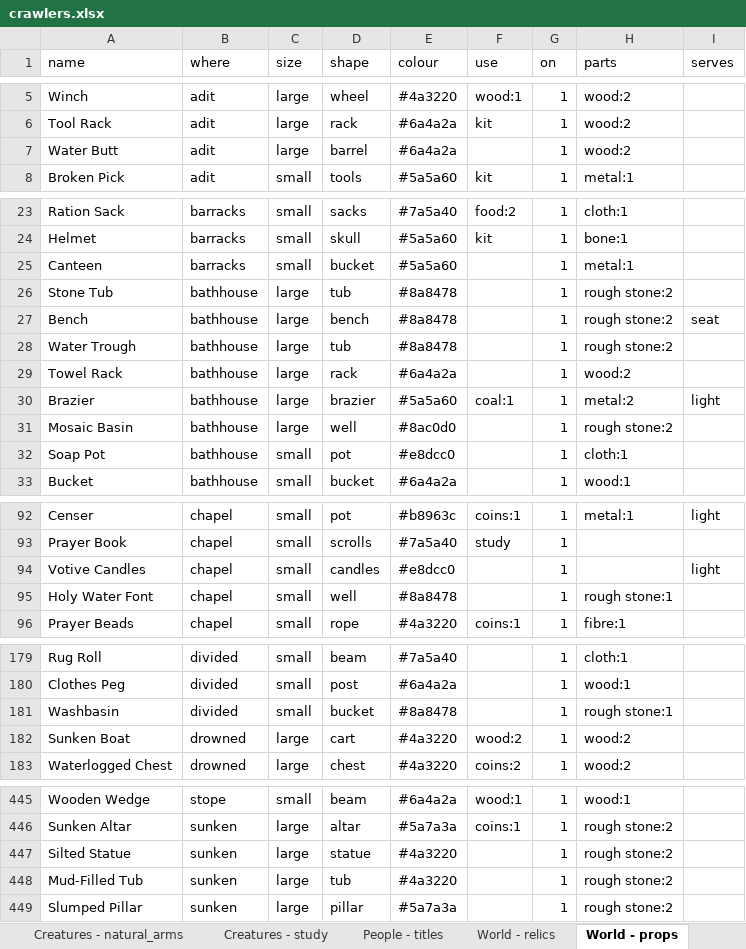
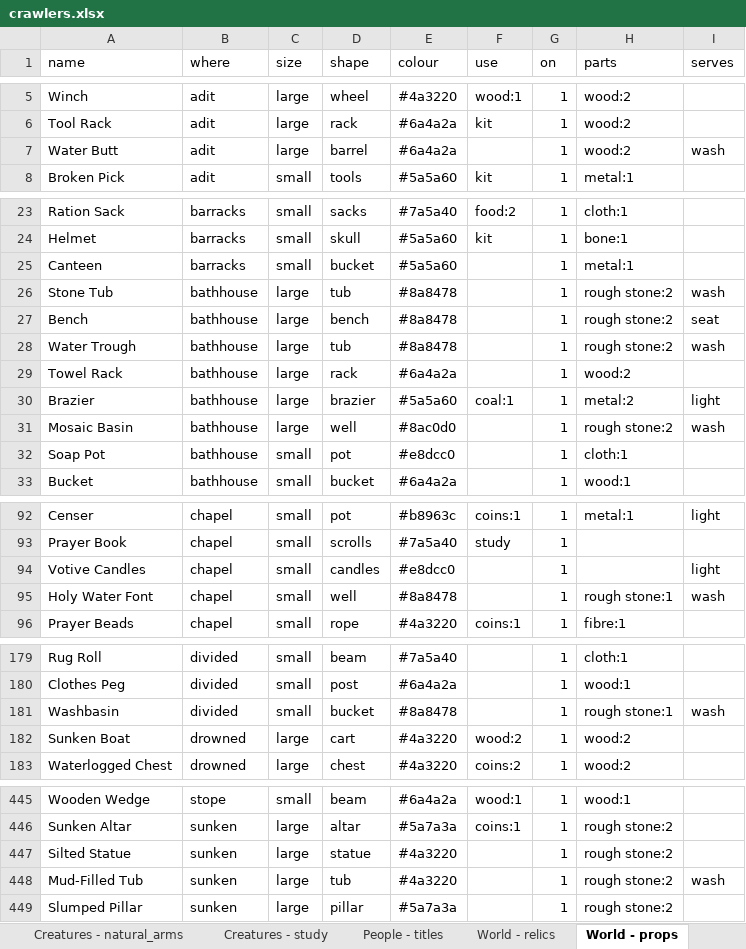
Before and after one commit to myrmecbruh/Project-Crawlers, an Excel workbook: crawlers.xlsx, sheet World - props, drawn as a sheet; only a part is shown, gaps mark what is left out; values as stored, in another font and other column widths than the file's, no borders; the diff covers the shown part only; the diff names each change by its address in the sheet, - before the commit and + after, or states it on an @@ line.

```diff
--- a/crawlers.xlsx (sheet World - props)
+++ b/crawlers.xlsx (sheet World - props)
-I7 (serves): (empty)
+I7 (serves): wash
-I26 (serves): (empty)
+I26 (serves): wash
-I28 (serves): (empty)
+I28 (serves): wash
-I31 (serves): (empty)
+I31 (serves): wash
-I95 (serves): (empty)
+I95 (serves): wash
-I181 (serves): (empty)
+I181 (serves): wash
-I448 (serves): (empty)
+I448 (serves): wash
```
Also changed, not shown: 1 edited cell elsewhere in this sheet, 6 other files.
